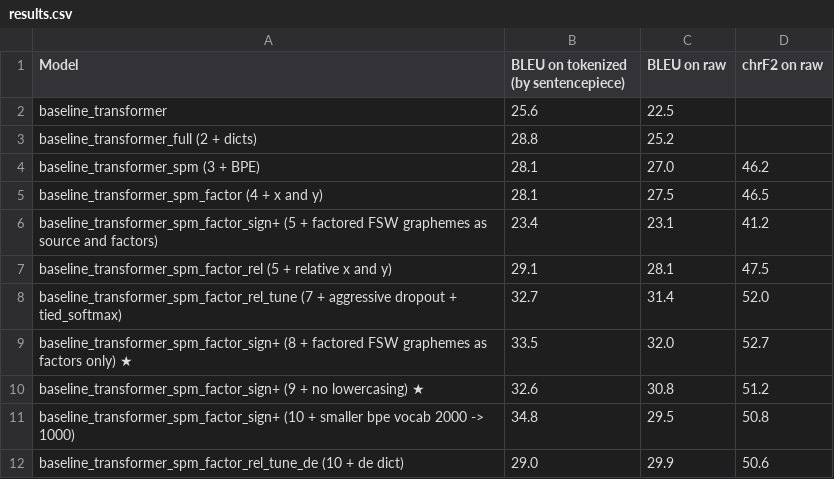
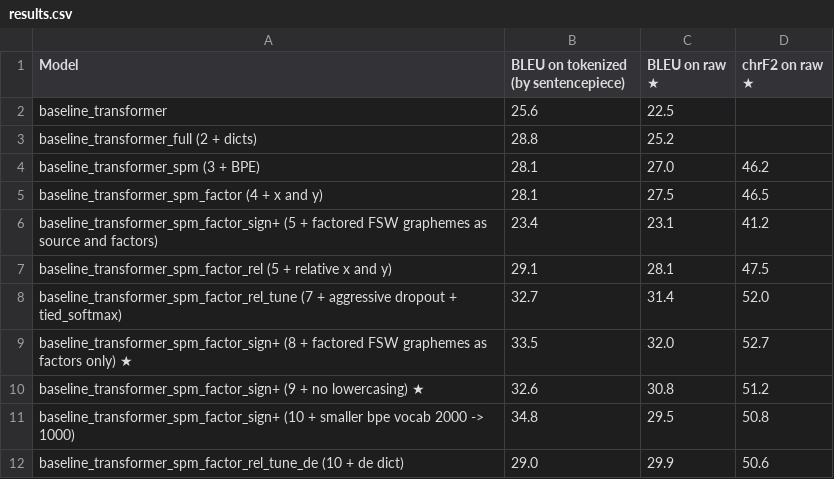
Before and after one commit to J22Melody/signwriting-translation, a CSV file: results.csv, drawn as a sheet.

Commit message:
Update results.csv

```diff
--- a/results.csv
+++ b/results.csv
@@ -1,2 +1,2 @@
-Model,BLEU on tokenized (by sentencepiece),BLEU on raw,chrF2 on raw
+Model,BLEU on tokenized (by sentencepiece),BLEU on raw ★,chrF2 on raw ★
 baseline_transformer,25.6,22.5,
```
